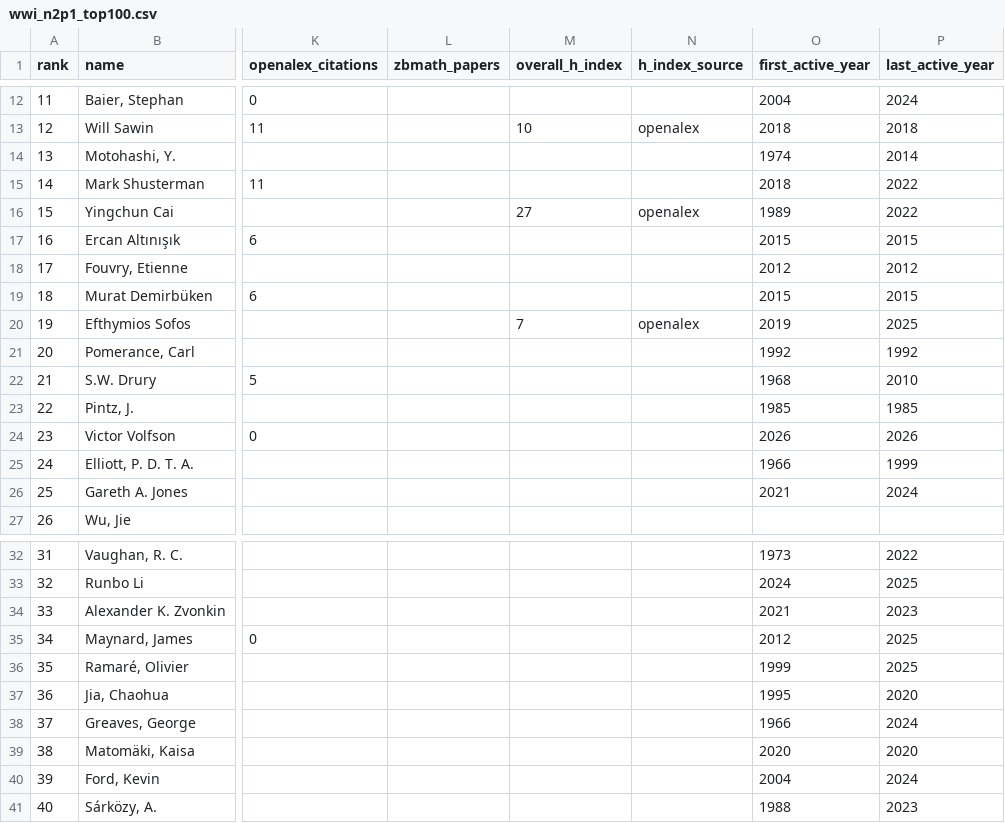
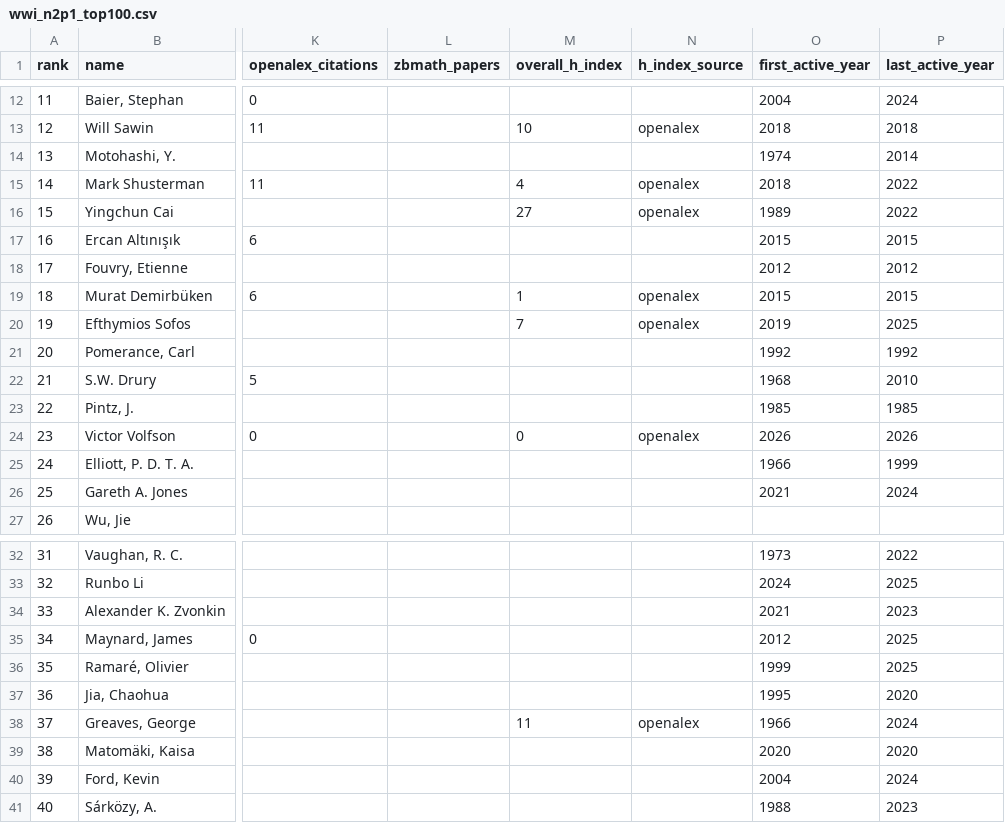
Before and after one commit to sthubbar/wwin2p1, a CSV file: _site/data/wwi_n2p1_top100.csv, drawn as a sheet; only a part is shown, gaps mark what is left out; the diff names each change by its address in the sheet, - before the commit and + after, or states it on an @@ line.

Commit message:
Deploy n2p1 site (2026-06-16) - 155 profiles, 0 orphans pruned

```diff
--- a/_site/data/wwi_n2p1_top100.csv
+++ b/_site/data/wwi_n2p1_top100.csv
-M15 (overall_h_index): (empty)
+M15 (overall_h_index): 4
-N15 (h_index_source): (empty)
+N15 (h_index_source): openalex
-M19 (overall_h_index): (empty)
+M19 (overall_h_index): 1
-N19 (h_index_source): (empty)
+N19 (h_index_source): openalex
-M24 (overall_h_index): (empty)
+M24 (overall_h_index): 0
-N24 (h_index_source): (empty)
+N24 (h_index_source): openalex
-M38 (overall_h_index): (empty)
+M38 (overall_h_index): 11
-N38 (h_index_source): (empty)
+N38 (h_index_source): openalex
```
Also changed, not shown: 17 other files.
